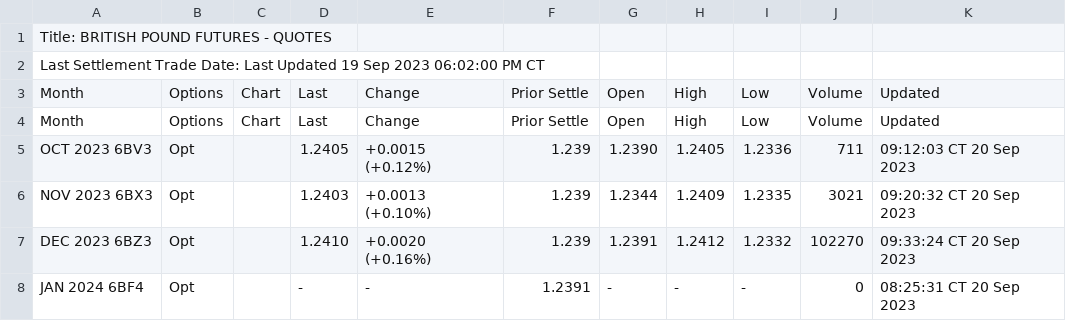
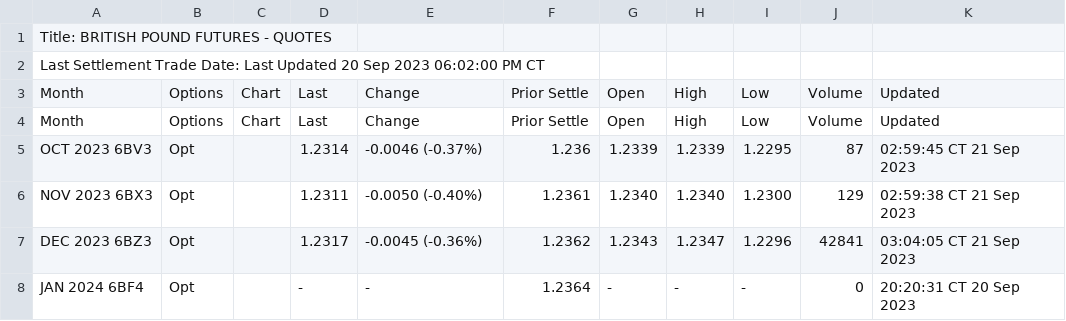
Before and after one commit to GBF-LTD/cmegroup, a CSV file: britishpound.csv, drawn as a sheet; only a part is shown; the diff covers the shown part only.

Commit message:
update britishpound.csv

```diff
--- a/britishpound.csv
+++ b/britishpound.csv
@@ -1,8 +1,8 @@
 Title: BRITISH POUND FUTURES - QUOTES
-Last Settlement Trade Date: Last Updated 19 Sep 2023 06:02:00 PM CT
+Last Settlement Trade Date: Last Updated 20 Sep 2023 06:02:00 PM CT
 Month,Options,Chart,Last,Change,Prior Settle,Open,High,Low,Volume,Updated
 Month,Options,Chart,Last,Change,Prior Settle,Open,High,Low,Volume,Updated
-OCT 2023 6BV3,Opt,,1.2405,+0.0015 (+0.12%),1.239,1.2390,1.2405,1.2336,711,09:12:03 CT  20 Sep 2023
-NOV 2023 6BX3,Opt,,1.2403,+0.0013 (+0.10%),1.239,1.2344,1.2409,1.2335,3021,09:20:32 CT  20 Sep 2023
-DEC 2023 6BZ3,Opt,,1.2410,+0.0020 (+0.16%),1.239,1.2391,1.2412,1.2332,102270,09:33:24 CT  20 Sep 2023
-JAN 2024 6BF4,Opt,,-,-,1.2391,-,-,-,0,08:25:31 CT  20 Sep 2023
+OCT 2023 6BV3,Opt,,1.2314,-0.0046 (-0.37%),1.236,1.2339,1.2339,1.2295,87,02:59:45 CT  21 Sep 2023
+NOV 2023 6BX3,Opt,,1.2311,-0.0050 (-0.40%),1.2361,1.2340,1.2340,1.2300,129,02:59:38 CT  21 Sep 2023
+DEC 2023 6BZ3,Opt,,1.2317,-0.0045 (-0.36%),1.2362,1.2343,1.2347,1.2296,42841,03:04:05 CT  21 Sep 2023
+JAN 2024 6BF4,Opt,,-,-,1.2364,-,-,-,0,20:20:31 CT  20 Sep 2023
```
Also changed, not shown: 43 edited cells elsewhere in this file.
